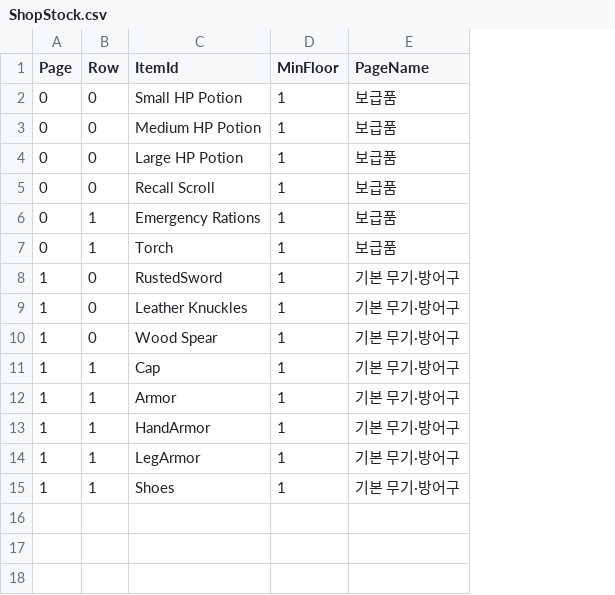
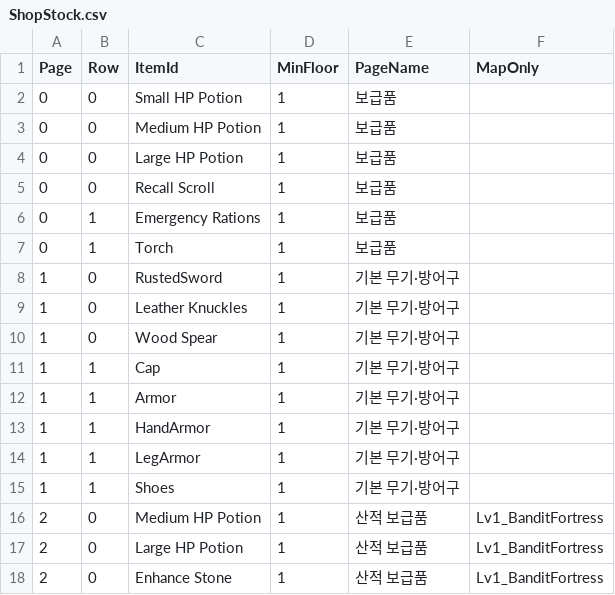
Before and after one commit to coolblue1853/ProjectB, a CSV file: Assets/Resources/ShopStock.csv, drawn as a sheet; the diff names each change by its address in the sheet, - before the commit and + after, or states it on an @@ line.

```diff
--- a/Assets/Resources/ShopStock.csv
+++ b/Assets/Resources/ShopStock.csv
+column F (MapOnly), empty
+row 16: 2 | 0 | Medium HP Potion | 1 | 산적 보급품 | Lv1_BanditFortress
+row 17: 2 | 0 | Large HP Potion | 1 | 산적 보급품 | Lv1_BanditFortress
+row 18: 2 | 0 | Enhance Stone | 1 | 산적 보급품 | Lv1_BanditFortress
```
Also changed, not shown: 3 other files.
